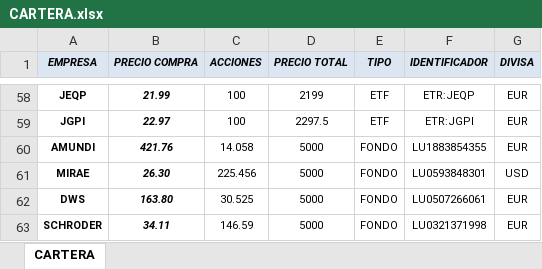
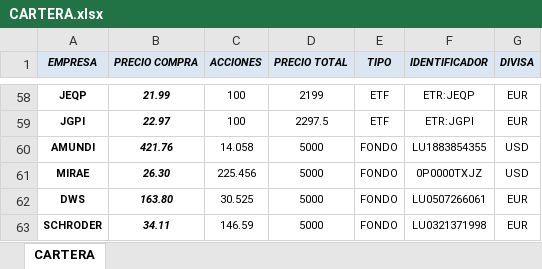
Before and after one commit to sergioencisobarra-hub/mi-cartera-financiera, an Excel workbook: CARTERA.xlsx, sheet CARTERA, drawn as a sheet; only a part is shown, gaps mark what is left out; values as stored, in another font and other column widths than the file's, no borders; the diff names each change by its address in the sheet, - before the commit and + after, or states it on an @@ line.

Commit message:
Add files via upload

```diff
--- a/CARTERA.xlsx (sheet CARTERA)
+++ b/CARTERA.xlsx (sheet CARTERA)
-G60 (DIVISA): EUR
+G60 (DIVISA): USD
-F61 (IDENTIFICADOR): LU0593848301
+F61 (IDENTIFICADOR): 0P0000TXJZ
```
